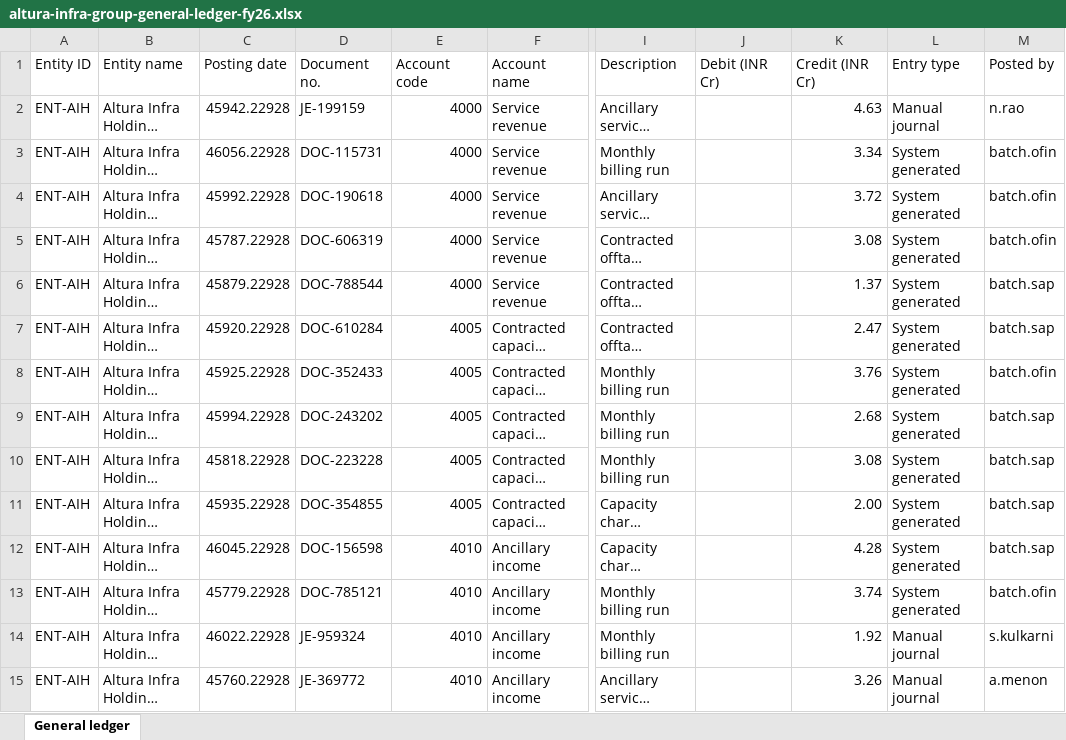
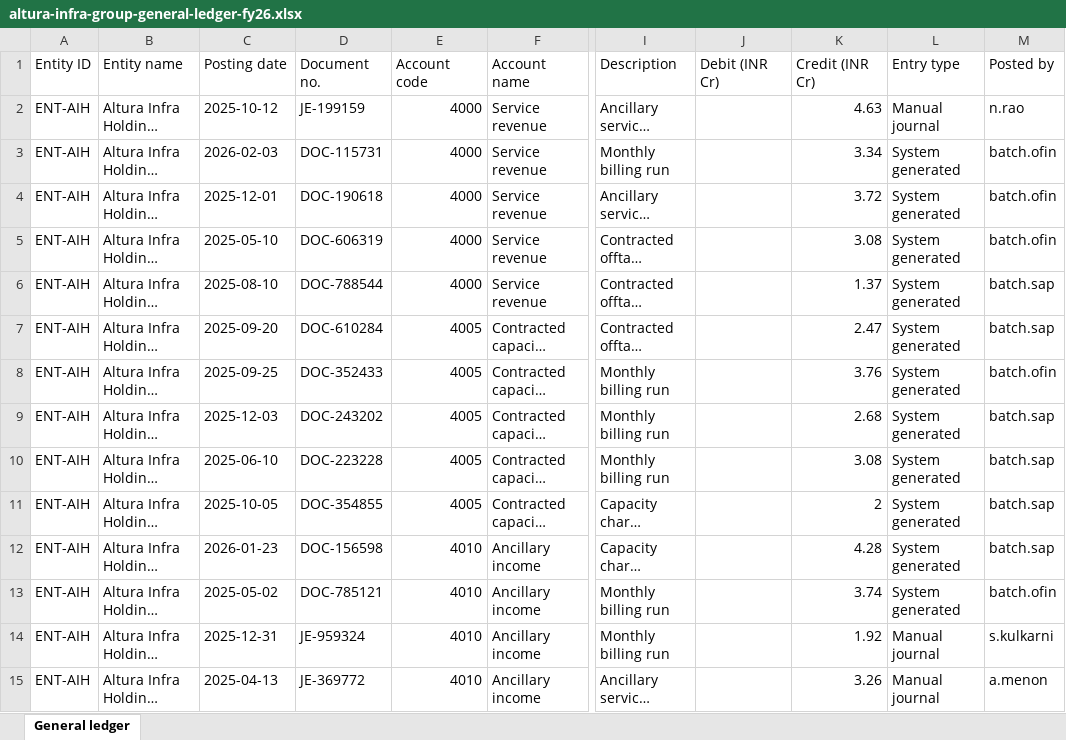
Before and after one commit to 1-fish-chapaak/Product-handover, an Excel workbook: docs/samples/altura-infra-group-general-ledger-fy26.xlsx, sheet General ledger, drawn as a sheet; only a part is shown, gaps mark what is left out; long unchanged cells end in …; values as stored, in another font and other column widths than the file's, no borders; the diff covers the shown part only; the diff names each change by its address in the sheet, - before the commit and + after, or states it on an @@ line.

```diff
--- a/docs/samples/altura-infra-group-general-ledger-fy26.xlsx (sheet General ledger)
+++ b/docs/samples/altura-infra-group-general-ledger-fy26.xlsx (sheet General ledger)
-C2 (Posting date): 45942.22928
+C2 (Posting date): 2025-10-12
-C3 (Posting date): 46056.22928
+C3 (Posting date): 2026-02-03
-C4 (Posting date): 45992.22928
+C4 (Posting date): 2025-12-01
-C5 (Posting date): 45787.22928
+C5 (Posting date): 2025-05-10
-C6 (Posting date): 45879.22928
+C6 (Posting date): 2025-08-10
-C7 (Posting date): 45920.22928
+C7 (Posting date): 2025-09-20
-C8 (Posting date): 45925.22928
+C8 (Posting date): 2025-09-25
-C9 (Posting date): 45994.22928
+C9 (Posting date): 2025-12-03
-C10 (Posting date): 45818.22928
+C10 (Posting date): 2025-06-10
-C11 (Posting date): 45935.22928
+C11 (Posting date): 2025-10-05
-K11 (Credit (INR Cr)): 2.00
+K11 (Credit (INR Cr)): 2
-C12 (Posting date): 46045.22928
+C12 (Posting date): 2026-01-23
-C13 (Posting date): 45779.22928
+C13 (Posting date): 2025-05-02
-C14 (Posting date): 46022.22928
+C14 (Posting date): 2025-12-31
-C15 (Posting date): 45760.22928
+C15 (Posting date): 2025-04-13
```
Also changed, not shown: 1374 edited cells elsewhere in this sheet, 2 other files.
